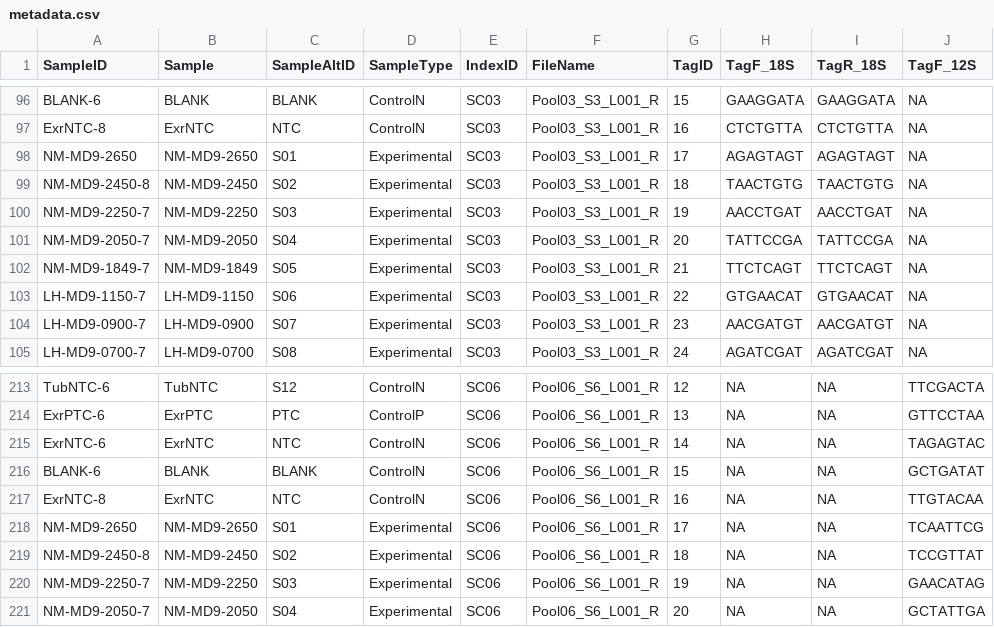
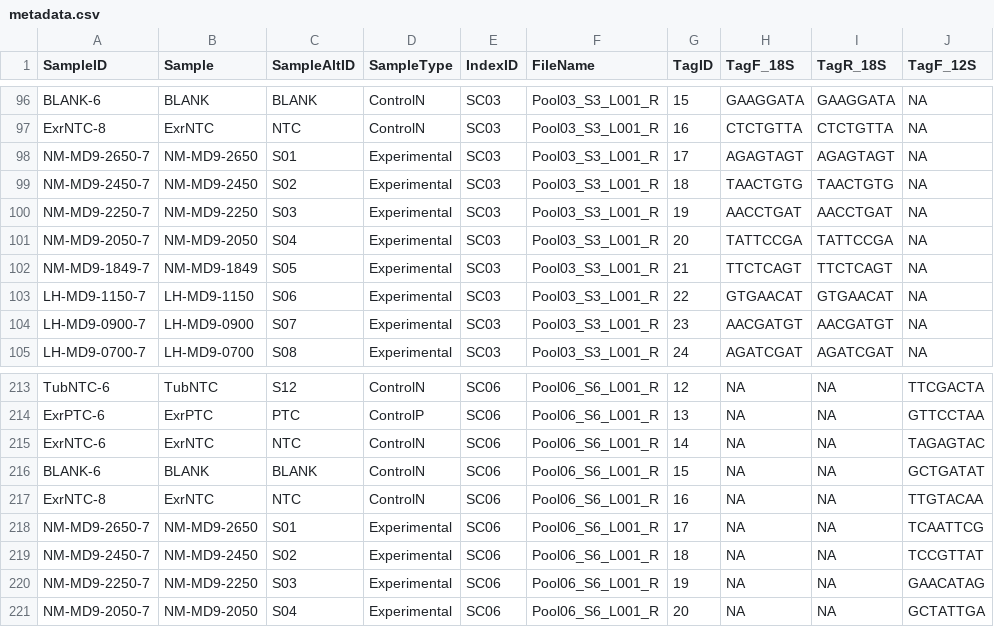
Before and after one commit to leholman/SC.SkagerrakMTB, a CSV file: metadata.csv, drawn as a sheet; only a part is shown, gaps mark what is left out; the diff names each change by its address in the sheet, - before the commit and + after, or states it on an @@ line.

```diff
--- a/metadata.csv
+++ b/metadata.csv
-A98 (SampleID): NM-MD9-2650
+A98 (SampleID): NM-MD9-2650-7
-A99 (SampleID): NM-MD9-2450-8
+A99 (SampleID): NM-MD9-2450-7
-A218 (SampleID): NM-MD9-2650
+A218 (SampleID): NM-MD9-2650-7
-A219 (SampleID): NM-MD9-2450-8
+A219 (SampleID): NM-MD9-2450-7
```
Also changed, not shown: rawData/RIZ.raw.names.csv, 10 other files.
